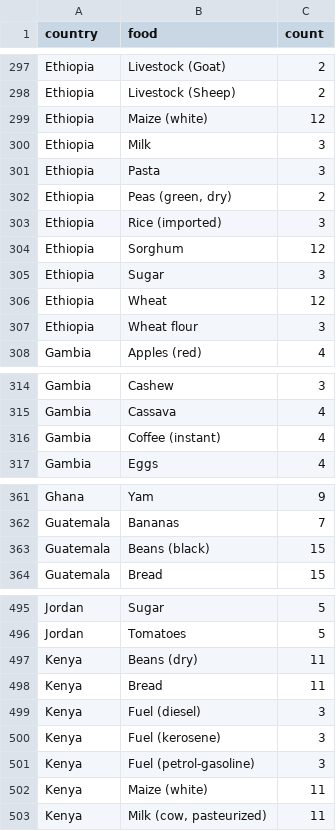
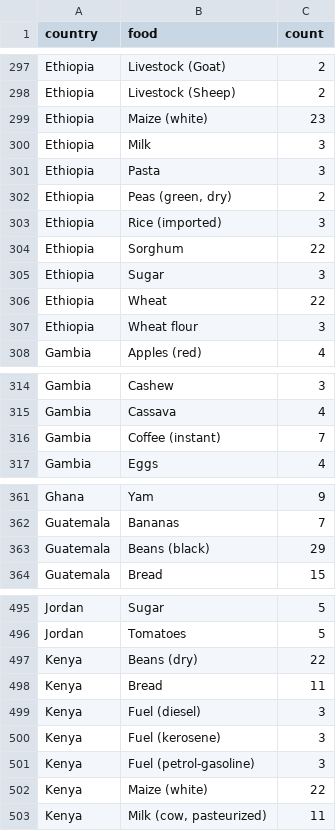
Before and after one commit to chrisalgerges98/DataProcessing, a CSV file: CSV database/WFPYearlyCount.csv, drawn as a sheet; only a part is shown, gaps mark what is left out; the diff covers the shown part only.

```diff
--- a/CSV database/WFPYearlyCount.csv
+++ b/CSV database/WFPYearlyCount.csv
@@ -298,3 +298,3 @@ Ethiopia,Livestock (Goat),2
 Ethiopia,Livestock (Sheep),2
-Ethiopia,Maize (white),12
+Ethiopia,Maize (white),23
 Ethiopia,Milk,3
@@ -303,5 +303,5 @@ Ethiopia,"Peas (green, dry)",2
 Ethiopia,Rice (imported),3
-Ethiopia,Sorghum,12
+Ethiopia,Sorghum,22
 Ethiopia,Sugar,3
-Ethiopia,Wheat,12
+Ethiopia,Wheat,22
 Ethiopia,Wheat flour,3
@@ -315,3 +315,3 @@ Gambia,Cashew,3
 Gambia,Cassava,4
-Gambia,Coffee (instant),4
+Gambia,Coffee (instant),7
 Gambia,Eggs,4
@@ -362,3 +362,3 @@ Ghana,Yam,9
 Guatemala,Bananas,7
-Guatemala,Beans (black),15
+Guatemala,Beans (black),29
 Guatemala,Bread,15
@@ -496,3 +496,3 @@ Jordan,Sugar,5
 Jordan,Tomatoes,5
-Kenya,Beans (dry),11
+Kenya,Beans (dry),22
 Kenya,Bread,11
@@ -501,3 +501,3 @@ Kenya,Fuel (kerosene),3
 Kenya,Fuel (petrol-gasoline),3
-Kenya,Maize (white),11
+Kenya,Maize (white),22
 Kenya,"Milk (cow, pasteurized)",11
```
Also changed, not shown: 18 edited cells elsewhere in this file, CSV database/WFPYearlyCountCleaned.csv, 3 other files.
